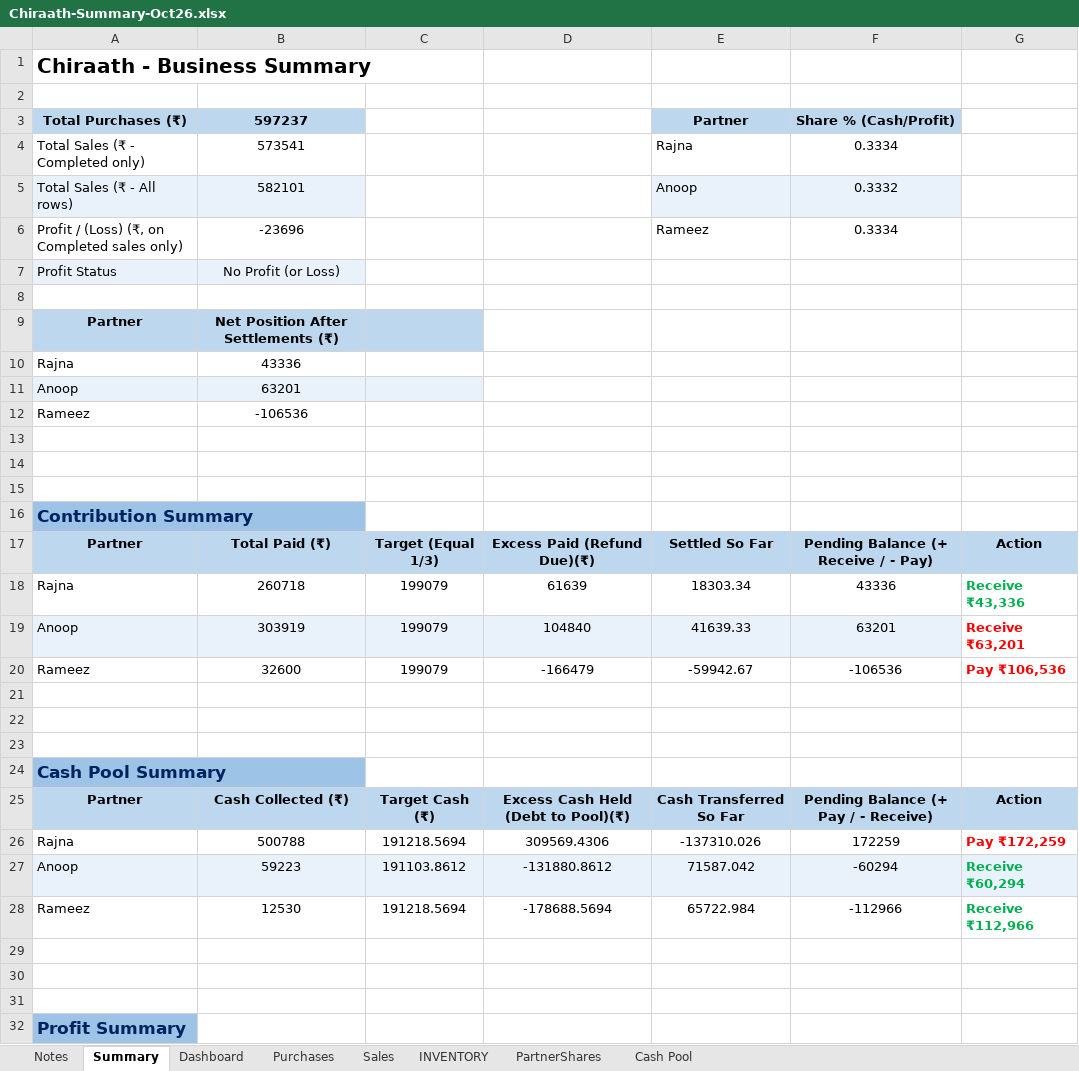
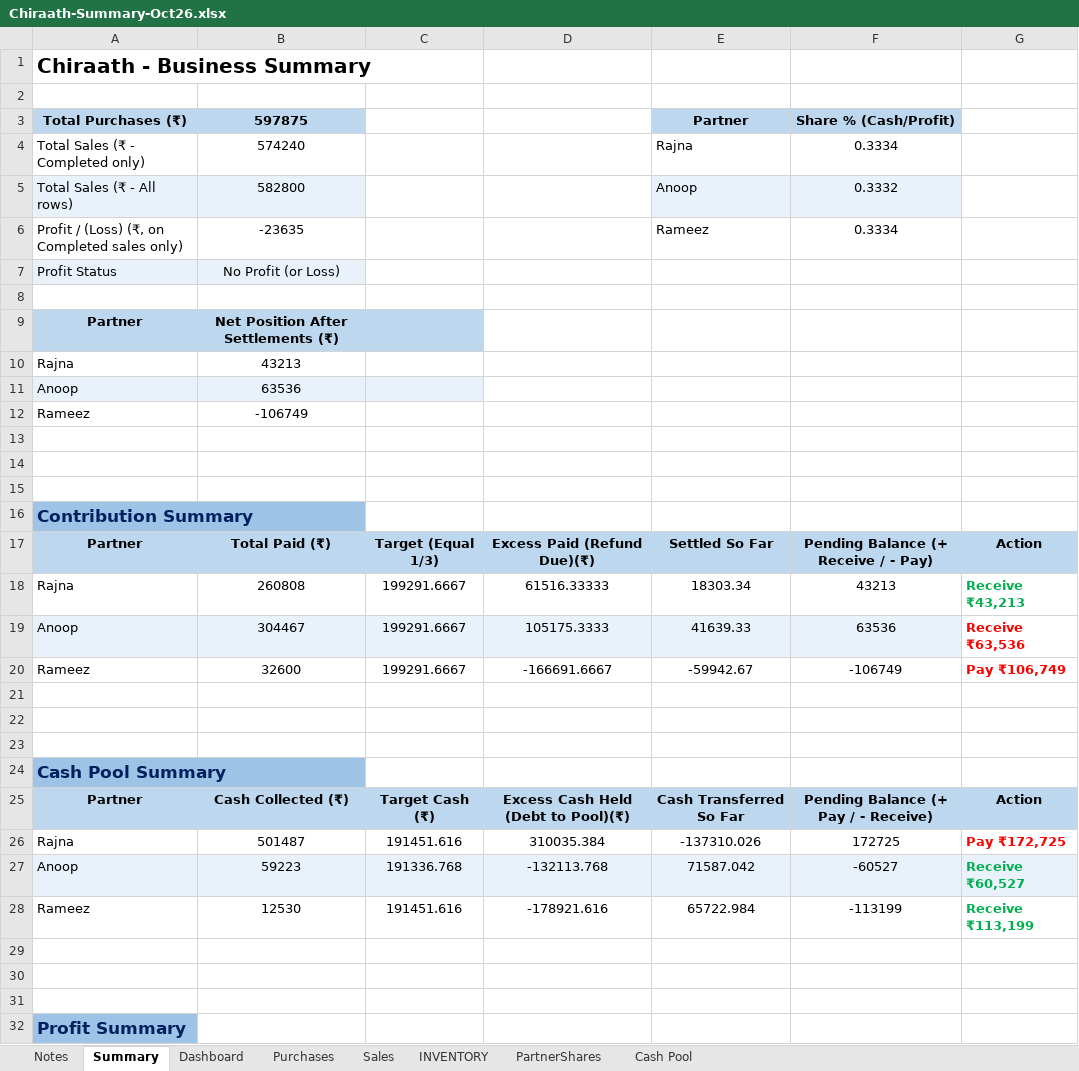
Before and after one commit to anoopp87/chiraath-partner-dashboard, an Excel workbook: docs/Chiraath-Summary-Oct26.xlsx, sheet Summary, drawn as a sheet; only a part is shown; values as stored, in another font and other column widths than the file's, no borders; conditional formats not drawn; the diff names each change by its address in the sheet, - before the commit and + after, or states it on an @@ line.

```diff
--- a/docs/Chiraath-Summary-Oct26.xlsx (sheet Summary)
+++ b/docs/Chiraath-Summary-Oct26.xlsx (sheet Summary)
-B3: 597237
+B3: 597875
-B4 (597875): 573541
+B4 (597875): 574240
-B5 (597875): 582101
+B5 (597875): 582800
-B6 (597875): -23696
+B6 (597875): -23635
-B10 (597875): 43336
+B10 (597875): 43213
-B11 (597875): 63201
+B11 (597875): 63536
-B12 (597875): -106536
+B12 (597875): -106749
-B18 (597875): 260718
+B18 (597875): 260808
-C18:C20: 199079
+C18:C20: 199291.6667
-D18: 61639
+D18: 61516.33333
-F18 (Share % (Cash/Profit)): 43336
+F18 (Share % (Cash/Profit)): 43213
-G18: Receive ₹43,336
+G18: Receive ₹43,213
-B19 (597875): 303919
+B19 (597875): 304467
-D19: 104840
+D19: 105175.3333
-F19 (Share % (Cash/Profit)): 63201
+F19 (Share % (Cash/Profit)): 63536
-G19: Receive ₹63,201
+G19: Receive ₹63,536
-D20: -166479
+D20: -166691.6667
-F20 (Share % (Cash/Profit)): -106536
+F20 (Share % (Cash/Profit)): -106749
-G20: Pay ₹106,536
+G20: Pay ₹106,749
-B26 (597875): 500788
+B26 (597875): 501487
-C26: 191218.5694
+C26: 191451.616
-D26: 309569.4306
+D26: 310035.384
-F26 (Share % (Cash/Profit)): 172259
+F26 (Share % (Cash/Profit)): 172725
-G26: Pay ₹172,259
+G26: Pay ₹172,725
-C27: 191103.8612
+C27: 191336.768
-D27: -131880.8612
+D27: -132113.768
-F27 (Share % (Cash/Profit)): -60294
+F27 (Share % (Cash/Profit)): -60527
-G27: Receive ₹60,294
+G27: Receive ₹60,527
-C28: 191218.5694
+C28: 191451.616
-D28: -178688.5694
+D28: -178921.616
-F28 (Share % (Cash/Profit)): -112966
+F28 (Share % (Cash/Profit)): -113199
-G28: Receive ₹112,966
+G28: Receive ₹113,199
```
Also changed, not shown: sheet Dashboard, sheet PartnerShares, sheet Cash Pool, sheet Purchases, sheet Sales, sheet INVENTORY, charts or pictures, input/Chiraath - Business Summary.xlsx, 5 other files.
